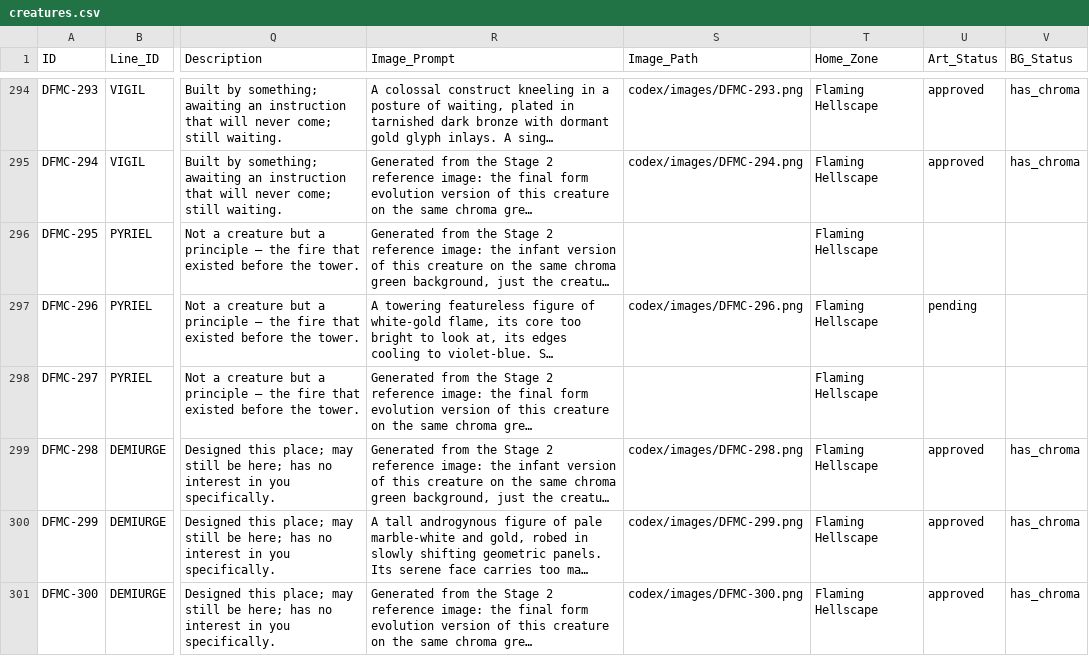
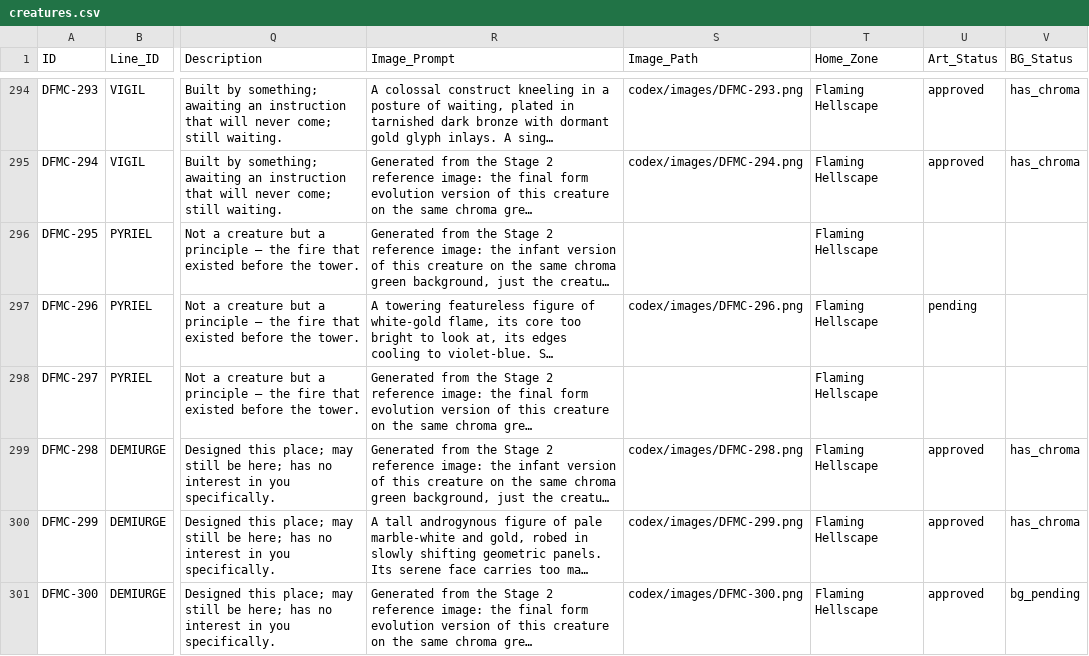
Before and after one commit to eccestanczyk/dfmc, a CSV file: codex/creatures.csv, drawn as a sheet; only a part is shown, gaps mark what is left out; long unchanged cells end in …; the diff names each change by its address in the sheet, - before the commit and + after, or states it on an @@ line.

Commit message:
DFMC-300 option tabs

```diff
--- a/codex/creatures.csv
+++ b/codex/creatures.csv
-V301 (BG_Status): has_chroma
+V301 (BG_Status): bg_pending
```
